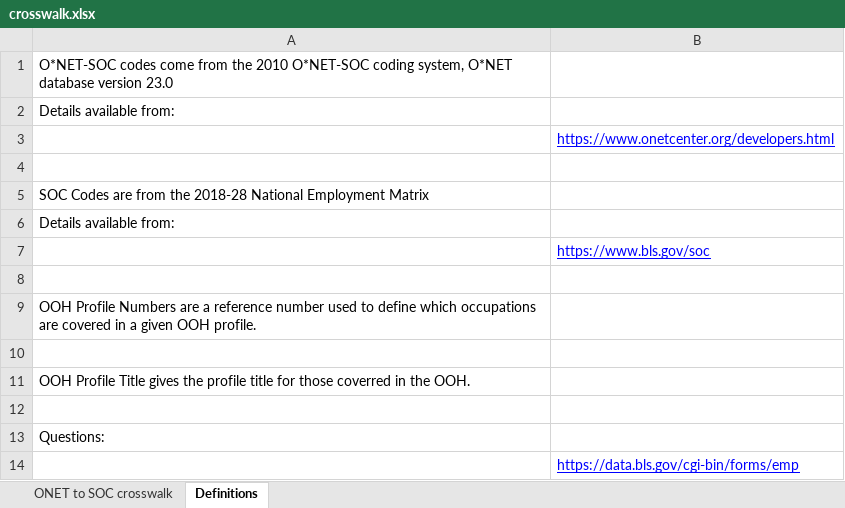
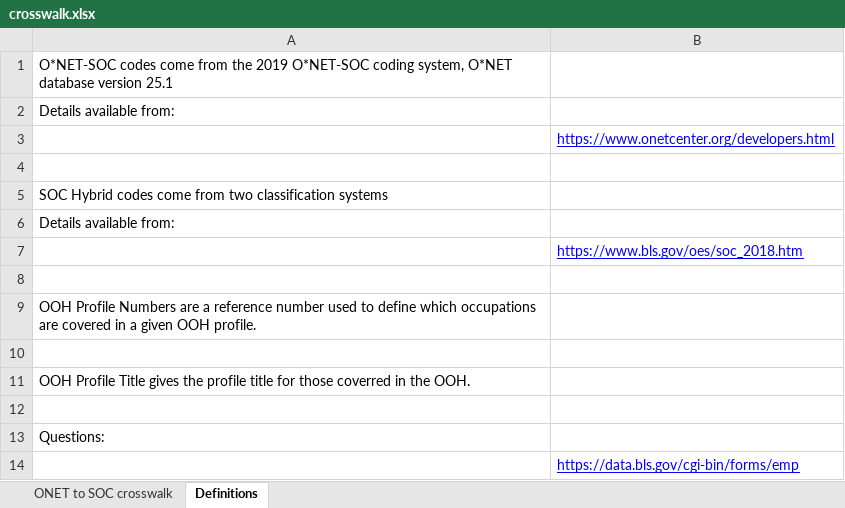
Before and after one commit to ceumicrodata/social-distancing, an Excel workbook: data/raw/bls/crosswalk/crosswalk.xlsx, sheet Definitions, drawn as a sheet; values as stored, in another font and other column widths than the file's, no borders; the diff names each change by its address in the sheet, - before the commit and + after, or states it on an @@ line.

```diff
--- a/data/raw/bls/crosswalk/crosswalk.xlsx (sheet Definitions)
+++ b/data/raw/bls/crosswalk/crosswalk.xlsx (sheet Definitions)
-A1: …from the 2010 O*NET-SOC coding system, O*NET database version 23.0
+A1: …from the 2019 O*NET-SOC coding system, O*NET database version 25.1
-A5: SOC Codes are from the 2018-28 National Employment Matrix
+A5: SOC Hybrid codes come from two classification systems
-B7: https://www.bls.gov/soc
+B7: https://www.bls.gov/oes/soc_2018.htm
```
Also changed, not shown: sheet ONET to SOC crosswalk, data/raw/bls/crosswalk/occupation.xlsx, 1 other file.
